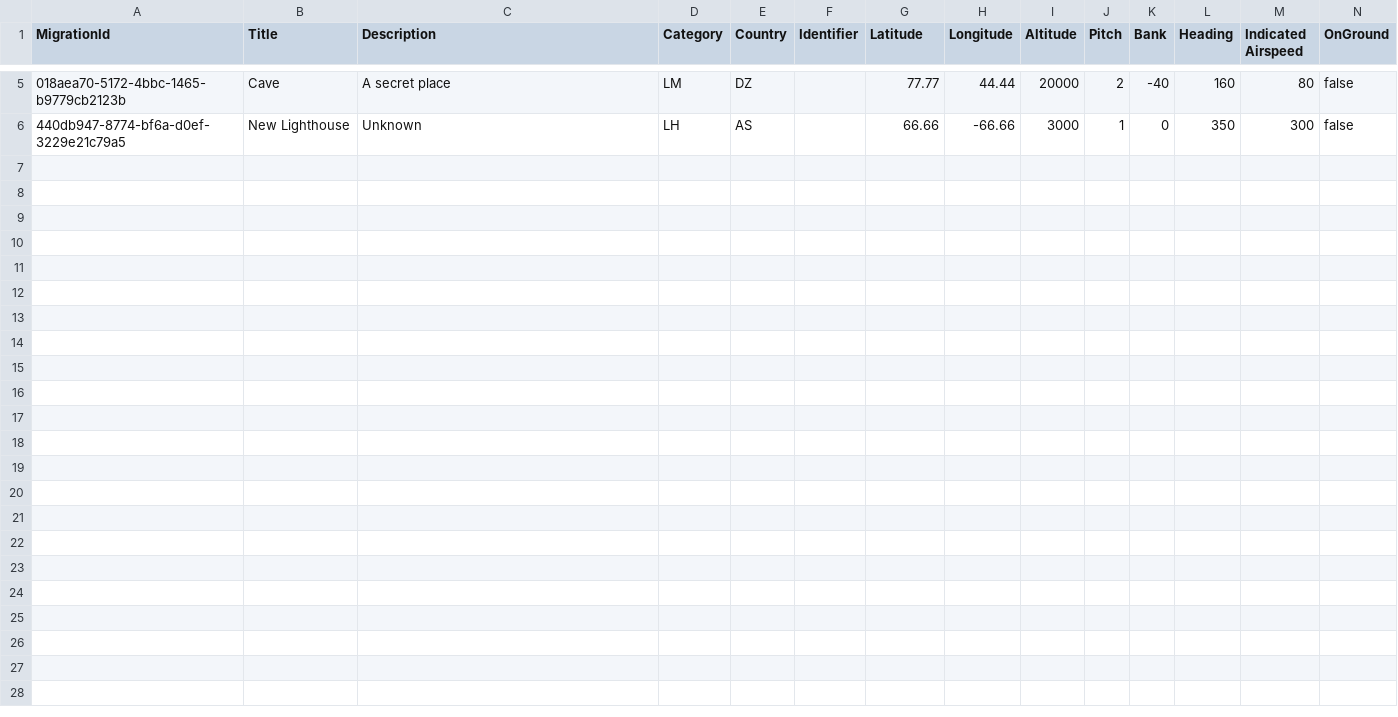
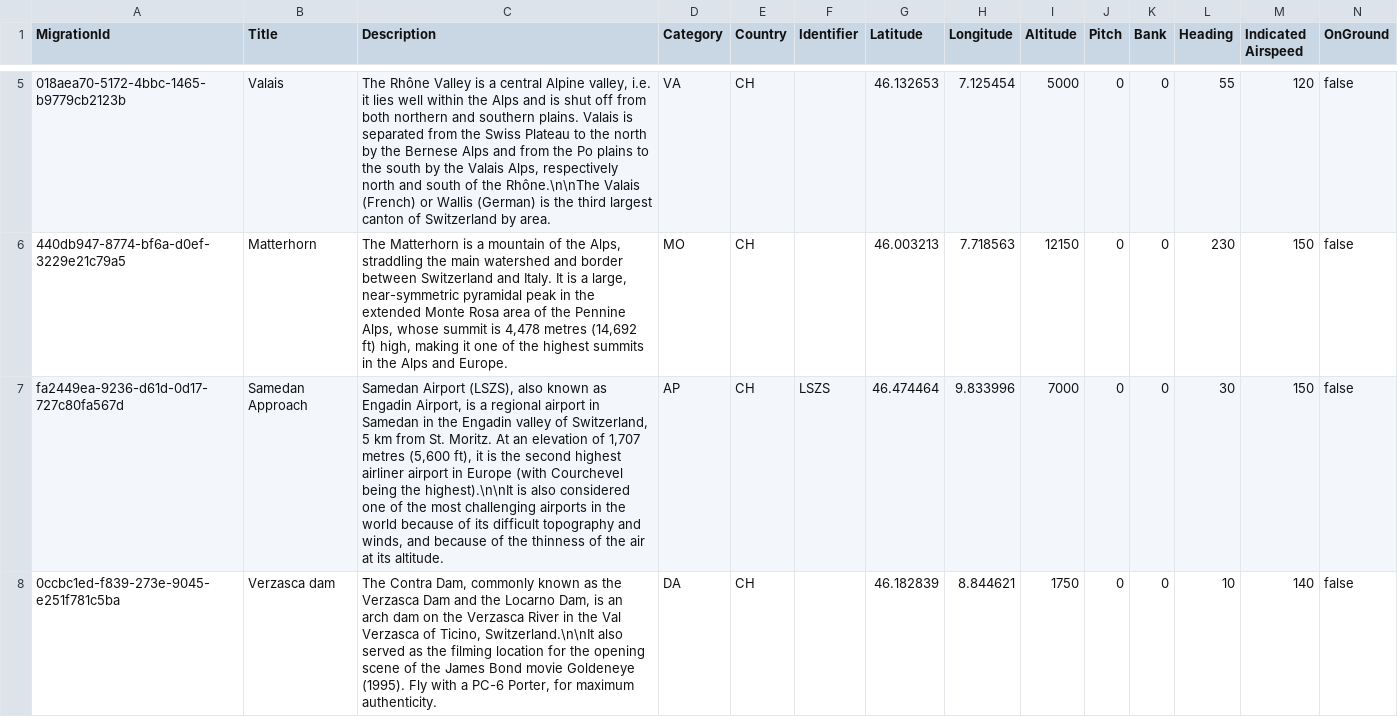
Before and after one commit to till213/SkyDolly, a CSV file: src/Persistence/res/migr/Locations.csv, drawn as a sheet; only a part is shown, gaps mark what is left out; rows hold the shown columns only; the diff covers the shown part only; the diff names each change by its address in the sheet, - before the commit and + after, or states it on an @@ line.

Commit message:
Add Swiss locations

```diff
--- a/src/Persistence/res/migr/Locations.csv
+++ b/src/Persistence/res/migr/Locations.csv
-B5 (Title): Cave
+B5 (Title): Valais
-C5 (Description): A secret place
+C5 (Description): The Rhône Valley is a central Alpine valley, i.e. it lies well within the Alps and is shut off from both northern and southern plains. Valais is separated from the Swiss Plateau to the north by the Bernese Alps and from the Po plains to the south by the Valais Alps, respectively north and south of the Rhône.\n\nThe Valais (French) or Wallis (German) is the third largest canton of Switzerland by area.
-D5 (Category): LM
+D5 (Category): VA
-E5 (Country): DZ
+E5 (Country): CH
-G5 (Latitude): 77.77
+G5 (Latitude): 46.132653
-H5 (Longitude): 44.44
+H5 (Longitude): 7.125454
-I5 (Altitude): 20000
+I5 (Altitude): 5000
-J5 (Pitch): 2
+J5 (Pitch): 0
-K5 (Bank): -40
+K5 (Bank): 0
-L5 (Heading): 160
+L5 (Heading): 55
-M5 (Indicated Airspeed): 80
+M5 (Indicated Airspeed): 120
-B6 (Title): New Lighthouse
+B6 (Title): Matterhorn
-C6 (Description): Unknown
+C6 (Description): The Matterhorn is a mountain of the Alps, straddling the main watershed and border between Switzerland and Italy. It is a large, near-symmetric pyramidal peak in the extended Monte Rosa area of the Pennine Alps, whose summit is 4,478 metres (14,692 ft) high, making it one of the highest summits in the Alps and Europe.
-D6 (Category): LH
+D6 (Category): MO
-E6 (Country): AS
+E6 (Country): CH
-G6 (Latitude): 66.66
+G6 (Latitude): 46.003213
-H6 (Longitude): -66.66
+H6 (Longitude): 7.718563
-I6 (Altitude): 3000
+I6 (Altitude): 12150
-J6 (Pitch): 1
+J6 (Pitch): 0
-L6 (Heading): 350
+L6 (Heading): 230
-M6 (Indicated Airspeed): 300
+M6 (Indicated Airspeed): 150
+row 7: fa2449ea-9236-d61d-0d17-727c80fa567d | Samedan Approach | Samedan Airport (LSZS), also known as Engadin Airport, is a regional airport in Samedan in the Engadin valley of Switzerland, 5 km from St. Moritz. At an elevation of 1,707 metres (5,600 ft), it is the second highest airliner airport in Europe (with Courchevel being the highest).\n\nIt is also considered one of the most challenging airports in the world because of its difficult topography and winds, and because of the thinness of the air at its altitude. | AP | CH | LSZS | 46.474464 | 9.833996 | 7000 | 0 | 0 | 30 | 150 | false
+row 8: 0ccbc1ed-f839-273e-9045-e251f781c5ba | Verzasca dam | The Contra Dam, commonly known as the Verzasca Dam and the Locarno Dam, is an arch dam on the Verzasca River in the Val Verzasca of Ticino, Switzerland.\n\nIt also served as the filming location for the opening scene of the James Bond movie Goldeneye (1995). Fly with a PC-6 Porter, for maximum authenticity. | DA | CH |  | 46.182839 | 8.844621 | 1750 | 0 | 0 | 10 | 140 | false
```
Also changed, not shown: 11 added rows and 30 edited cells elsewhere in this file, 1 other file.
